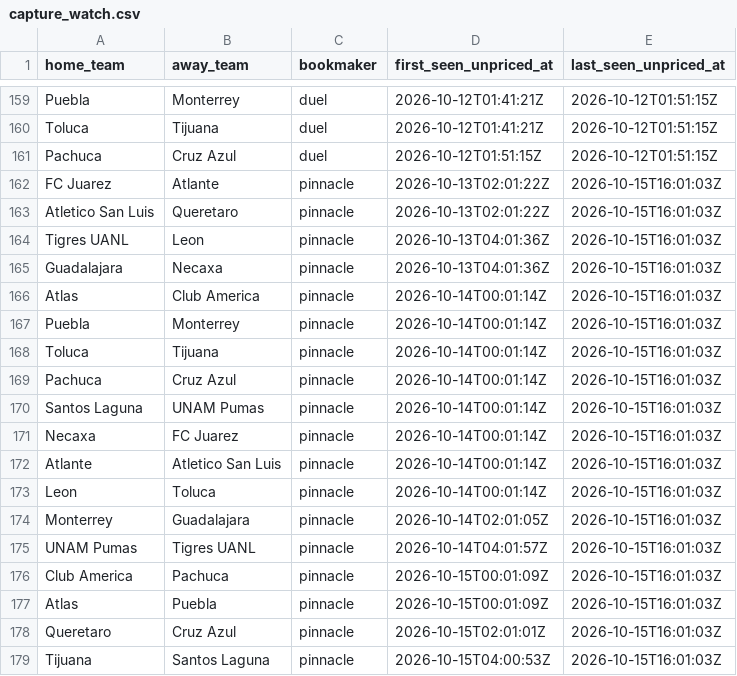
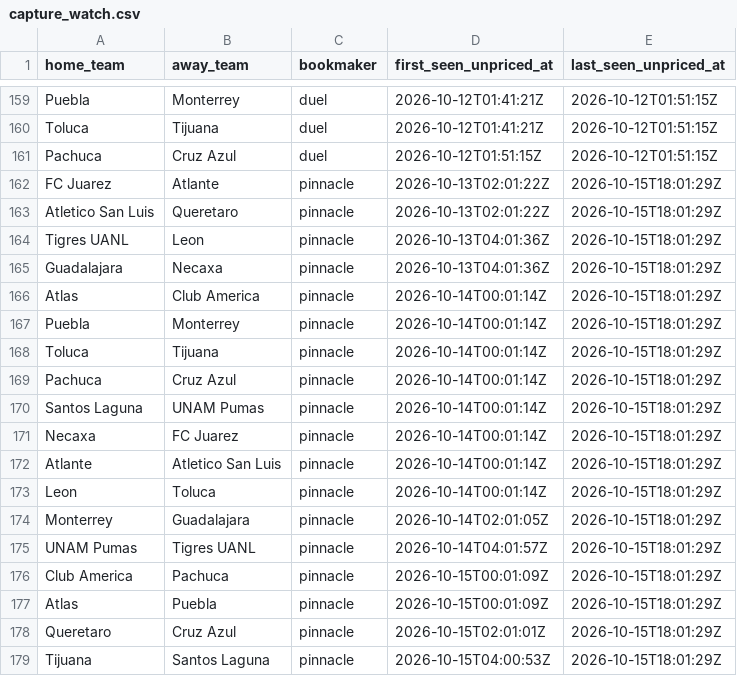
Before and after one commit to jiajun-builds/betmodel, a CSV file: data/ligamx/capture_watch.csv, drawn as a sheet; only a part is shown, gaps mark what is left out.

```diff
--- a/data/ligamx/capture_watch.csv
+++ b/data/ligamx/capture_watch.csv
@@ -161,19 +161,19 @@ Toluca,Tijuana,duel,2026-10-12T01:41:21Z,2026-10-12T01:51:15Z
 Pachuca,Cruz Azul,duel,2026-10-12T01:51:15Z,2026-10-12T01:51:15Z
-FC Juarez,Atlante,pinnacle,2026-10-13T02:01:22Z,2026-10-15T16:01:03Z
-Atletico San Luis,Queretaro,pinnacle,2026-10-13T02:01:22Z,2026-10-15T16:01:03Z
-Tigres UANL,Leon,pinnacle,2026-10-13T04:01:36Z,2026-10-15T16:01:03Z
-Guadalajara,Necaxa,pinnacle,2026-10-13T04:01:36Z,2026-10-15T16:01:03Z
-Atlas,Club America,pinnacle,2026-10-14T00:01:14Z,2026-10-15T16:01:03Z
-Puebla,Monterrey,pinnacle,2026-10-14T00:01:14Z,2026-10-15T16:01:03Z
-Toluca,Tijuana,pinnacle,2026-10-14T00:01:14Z,2026-10-15T16:01:03Z
-Pachuca,Cruz Azul,pinnacle,2026-10-14T00:01:14Z,2026-10-15T16:01:03Z
-Santos Laguna,UNAM Pumas,pinnacle,2026-10-14T00:01:14Z,2026-10-15T16:01:03Z
-Necaxa,FC Juarez,pinnacle,2026-10-14T00:01:14Z,2026-10-15T16:01:03Z
-Atlante,Atletico San Luis,pinnacle,2026-10-14T00:01:14Z,2026-10-15T16:01:03Z
-Leon,Toluca,pinnacle,2026-10-14T00:01:14Z,2026-10-15T16:01:03Z
-Monterrey,Guadalajara,pinnacle,2026-10-14T02:01:05Z,2026-10-15T16:01:03Z
-UNAM Pumas,Tigres UANL,pinnacle,2026-10-14T04:01:57Z,2026-10-15T16:01:03Z
-Club America,Pachuca,pinnacle,2026-10-15T00:01:09Z,2026-10-15T16:01:03Z
-Atlas,Puebla,pinnacle,2026-10-15T00:01:09Z,2026-10-15T16:01:03Z
-Queretaro,Cruz Azul,pinnacle,2026-10-15T02:01:01Z,2026-10-15T16:01:03Z
-Tijuana,Santos Laguna,pinnacle,2026-10-15T04:00:53Z,2026-10-15T16:01:03Z
+FC Juarez,Atlante,pinnacle,2026-10-13T02:01:22Z,2026-10-15T18:01:29Z
+Atletico San Luis,Queretaro,pinnacle,2026-10-13T02:01:22Z,2026-10-15T18:01:29Z
+Tigres UANL,Leon,pinnacle,2026-10-13T04:01:36Z,2026-10-15T18:01:29Z
+Guadalajara,Necaxa,pinnacle,2026-10-13T04:01:36Z,2026-10-15T18:01:29Z
+Atlas,Club America,pinnacle,2026-10-14T00:01:14Z,2026-10-15T18:01:29Z
+Puebla,Monterrey,pinnacle,2026-10-14T00:01:14Z,2026-10-15T18:01:29Z
+Toluca,Tijuana,pinnacle,2026-10-14T00:01:14Z,2026-10-15T18:01:29Z
+Pachuca,Cruz Azul,pinnacle,2026-10-14T00:01:14Z,2026-10-15T18:01:29Z
+Santos Laguna,UNAM Pumas,pinnacle,2026-10-14T00:01:14Z,2026-10-15T18:01:29Z
+Necaxa,FC Juarez,pinnacle,2026-10-14T00:01:14Z,2026-10-15T18:01:29Z
+Atlante,Atletico San Luis,pinnacle,2026-10-14T00:01:14Z,2026-10-15T18:01:29Z
+Leon,Toluca,pinnacle,2026-10-14T00:01:14Z,2026-10-15T18:01:29Z
+Monterrey,Guadalajara,pinnacle,2026-10-14T02:01:05Z,2026-10-15T18:01:29Z
+UNAM Pumas,Tigres UANL,pinnacle,2026-10-14T04:01:57Z,2026-10-15T18:01:29Z
+Club America,Pachuca,pinnacle,2026-10-15T00:01:09Z,2026-10-15T18:01:29Z
+Atlas,Puebla,pinnacle,2026-10-15T00:01:09Z,2026-10-15T18:01:29Z
+Queretaro,Cruz Azul,pinnacle,2026-10-15T02:01:01Z,2026-10-15T18:01:29Z
+Tijuana,Santos Laguna,pinnacle,2026-10-15T04:00:53Z,2026-10-15T18:01:29Z
```
